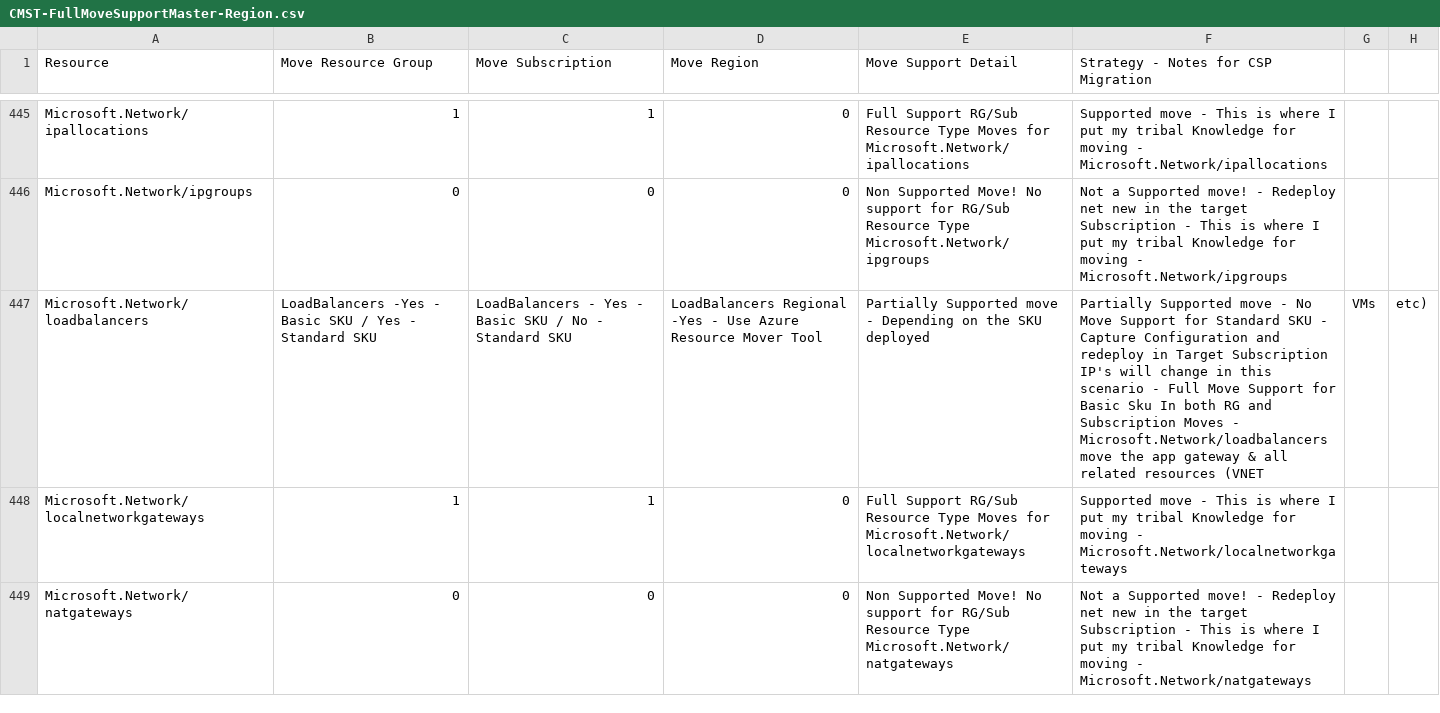
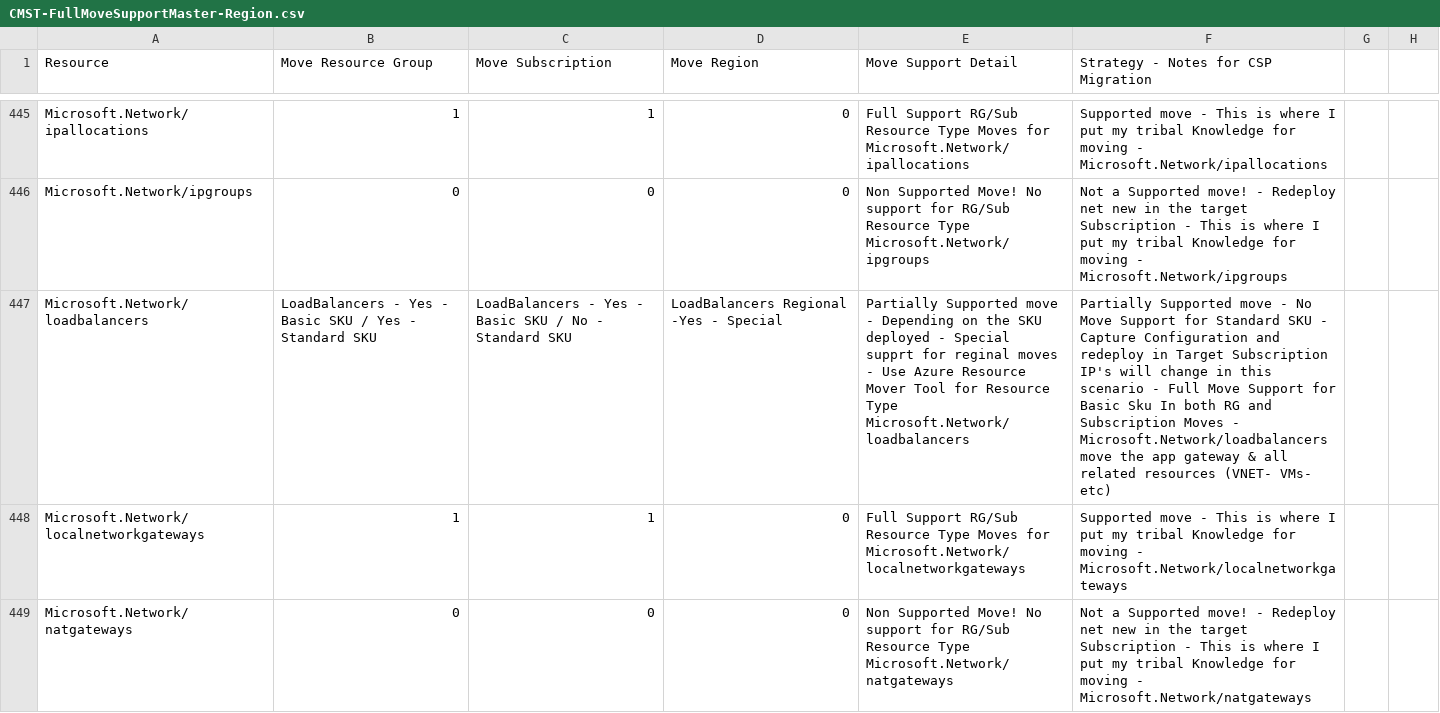
Before and after one commit to techwisejf/resource-capabilities-SCJF, a CSV file: CMST-FullMoveSupportMaster-Region.csv, drawn as a sheet; only a part is shown, gaps mark what is left out; the diff names each change by its address in the sheet, - before the commit and + after, or states it on an @@ line.

Commit message:
Update CMST-FullMoveSupportMaster-Region.csv
line 446 Microsoft.Network/loadbalancers removed extra commas

```diff
--- a/CMST-FullMoveSupportMaster-Region.csv
+++ b/CMST-FullMoveSupportMaster-Region.csv
-B447 (Move Resource Group): LoadBalancers -Yes - Basic…
+B447 (Move Resource Group): LoadBalancers - Yes - Basic…
-D447 (Move Region): …-Yes - Use Azure Resource Mover Tool
+D447 (Move Region): …-Yes - Special
-E447 (Move Support Detail): …SKU deployed
+E447 (Move Support Detail): …SKU deployed - Special supprt for reginal moves - Use Azure Resource Mover Tool for Resource Type Microsoft.Network/loadbalancers
-F447: …related resources (VNET
+F447: …related resources (VNET- VMs- etc)
-G447: VMs
+G447: (empty)
-H447: etc)
+H447: (empty)
```
